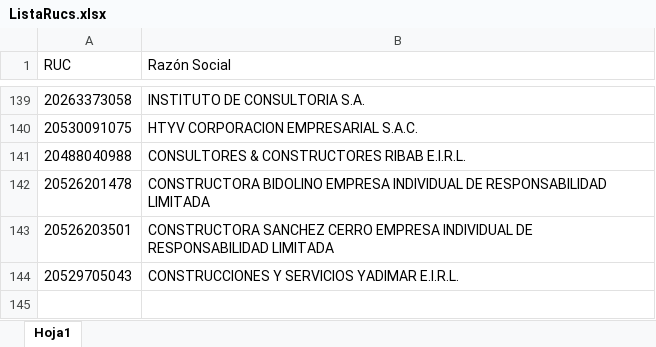
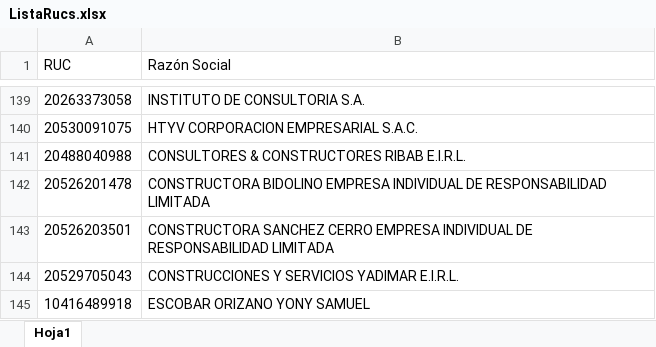
Before and after one commit to BrendaPolar/Contratos, an Excel workbook: ListaRucs.xlsx, sheet Hoja1, drawn as a sheet; only a part is shown, gaps mark what is left out; values as stored, in another font and other column widths than the file's, no borders; table styles not drawn; the diff names each change by its address in the sheet, - before the commit and + after, or states it on an @@ line.

```diff
--- a/ListaRucs.xlsx (sheet Hoja1)
+++ b/ListaRucs.xlsx (sheet Hoja1)
+row 145: 10416489918 | ESCOBAR ORIZANO YONY SAMUEL
```
Also changed, not shown: 3 other files.
